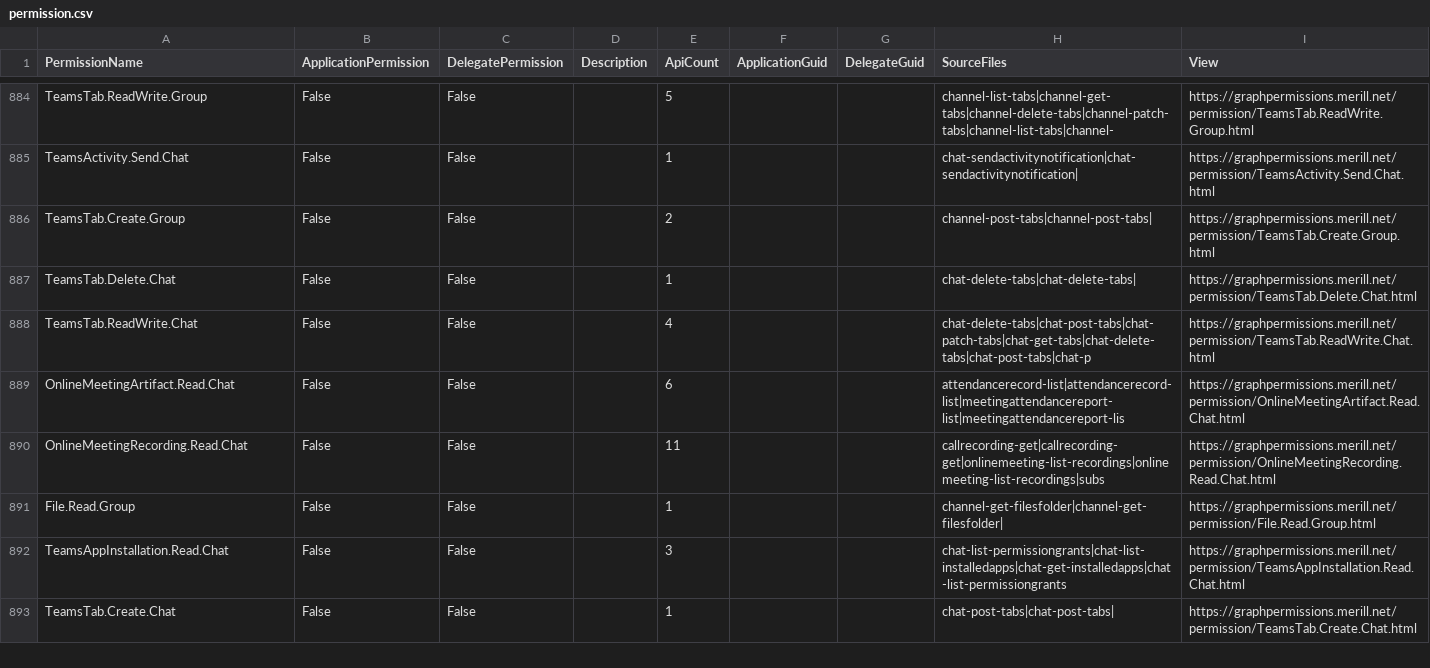
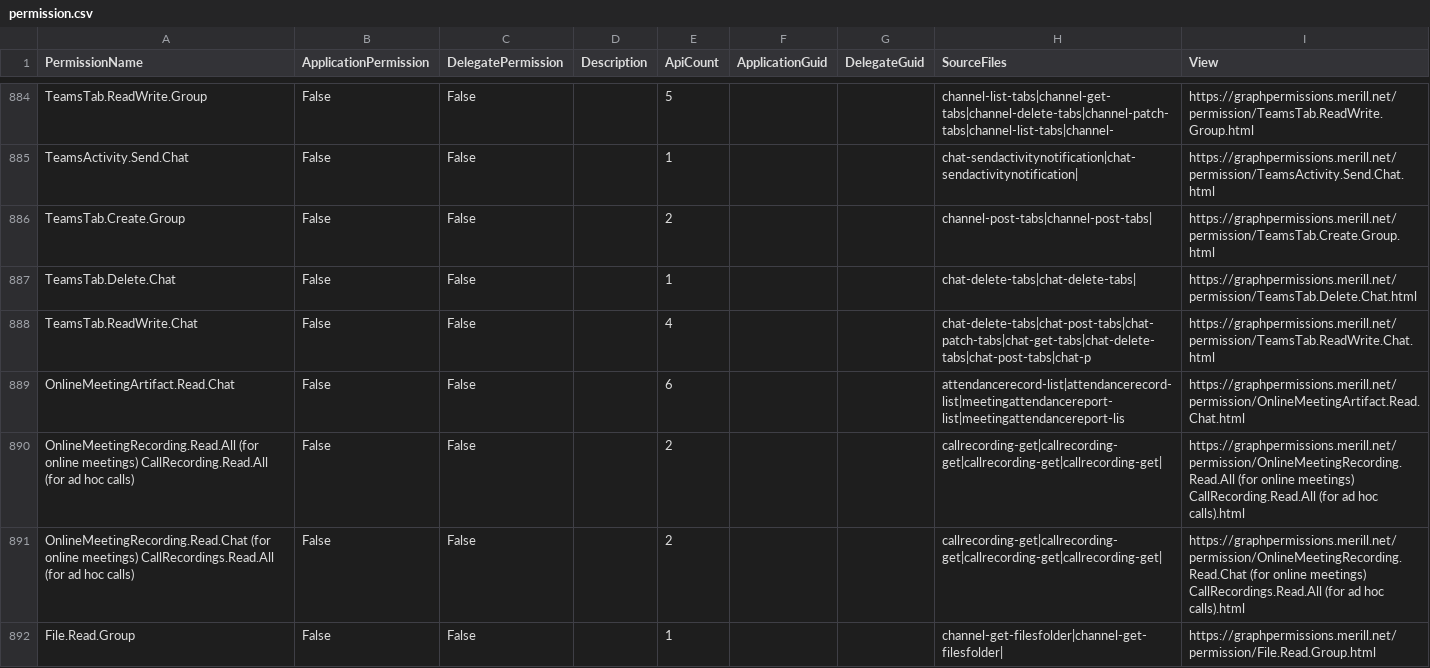
Before and after one commit to merill/graph-permissions-explorer, a CSV file: site/permission.csv, drawn as a sheet; only a part is shown, gaps mark what is left out; the shorter side is filled out with more unchanged rows; the diff covers the shown part only.

```diff
--- a/site/permission.csv
+++ b/site/permission.csv
@@ -889,3 +889,4 @@ TeamsTab.ReadWrite.Chat,False,False,,4,,,chat-delete-tabs|chat-post-tabs|chat-pa
 OnlineMeetingArtifact.Read.Chat,False,False,,6,,,attendancerecord-list|attendancerecord-list|meetingattendancereport-list|meetingattendancereport-lis,https://graphpermissions.merill.net/permission/OnlineMeetingArtifact.Read.Chat.html
-OnlineMeetingRecording.Read.Chat,False,False,,11,,,callrecording-get|callrecording-get|onlinemeeting-list-recordings|onlinemeeting-list-recordings|subs,https://graphpermissions.merill.net/permission/OnlineMeetingRecording.Read.Chat.html
+OnlineMeetingRecording.Read.All (for online meetings)  CallRecording.Read.All (for ad hoc calls),False,False,,2,,,callrecording-get|callrecording-get|callrecording-get|callrecording-get|,https://graphpermissions.merill.net/permission/OnlineMeetingRecording.Read.All (for online meetings)  CallRecording.Read.All (for ad hoc calls).html
+OnlineMeetingRecording.Read.Chat (for online meetings)  CallRecordings.Read.All (for ad hoc calls),False,False,,2,,,callrecording-get|callrecording-get|callrecording-get|callrecording-get|,https://graphpermissions.merill.net/permission/OnlineMeetingRecording.Read.Chat (for online meetings)  CallRecordings.Read.All (for ad hoc calls).html
 File.Read.Group,False,False,,1,,,channel-get-filesfolder|channel-get-filesfolder|,https://graphpermissions.merill.net/permission/File.Read.Group.html
```
Also changed, not shown: 3 added rows, 2 removed rows and 5 edited cells elsewhere in this file, 19 other files.
